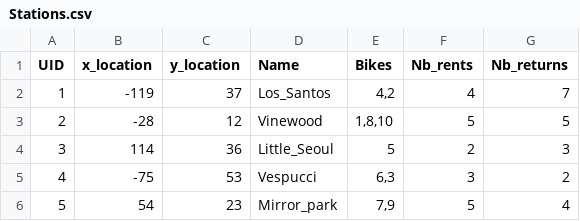
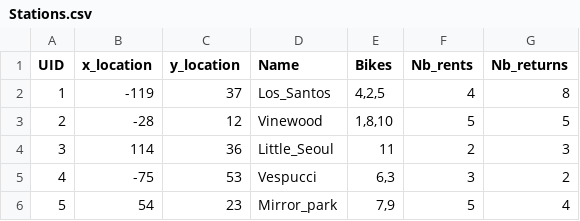
Before and after one commit to Mathu-lmn/NF6A-project, a CSV file: Stations.csv, drawn as a sheet.

Commit message:
Fixed an issue when there was no bike in a station

```diff
--- a/Stations.csv
+++ b/Stations.csv
@@ -1,5 +1,5 @@
 UID,x_location,y_location,Name,Bikes,Nb_rents,Nb_returns
-1,-119,37,Los_Santos,"4,2",4,7
+1,-119,37,Los_Santos,"4,2,5",4,8
 2,-28,12,Vinewood,"1,8,10",5,5
-3,114,36,Little_Seoul,5,2,3
+3,114,36,Little_Seoul,11,2,3
 4,-75,53,Vespucci,"6,3",3,2
```
Also changed, not shown: 2 other files.
